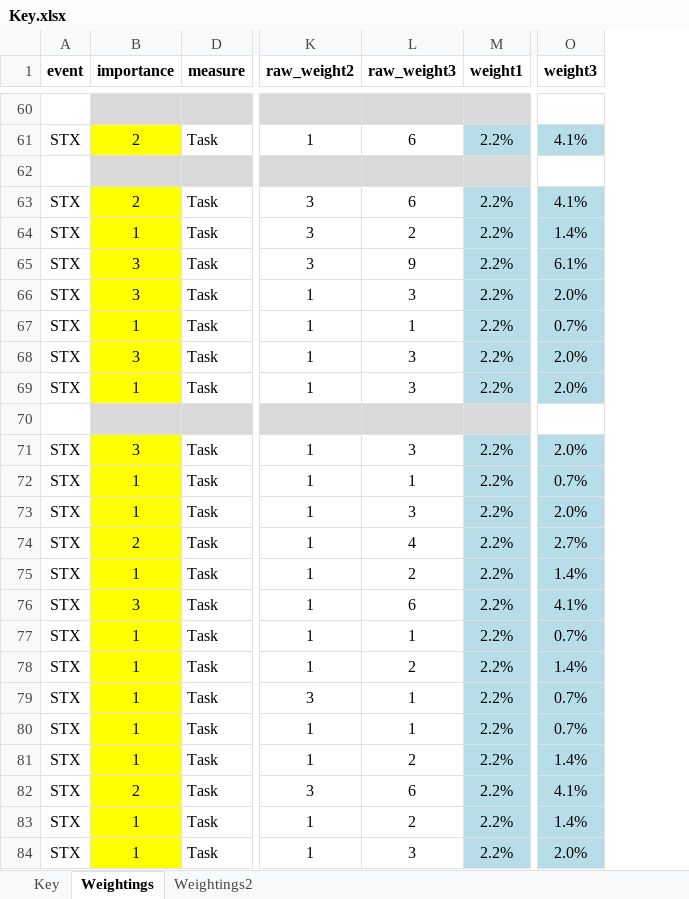
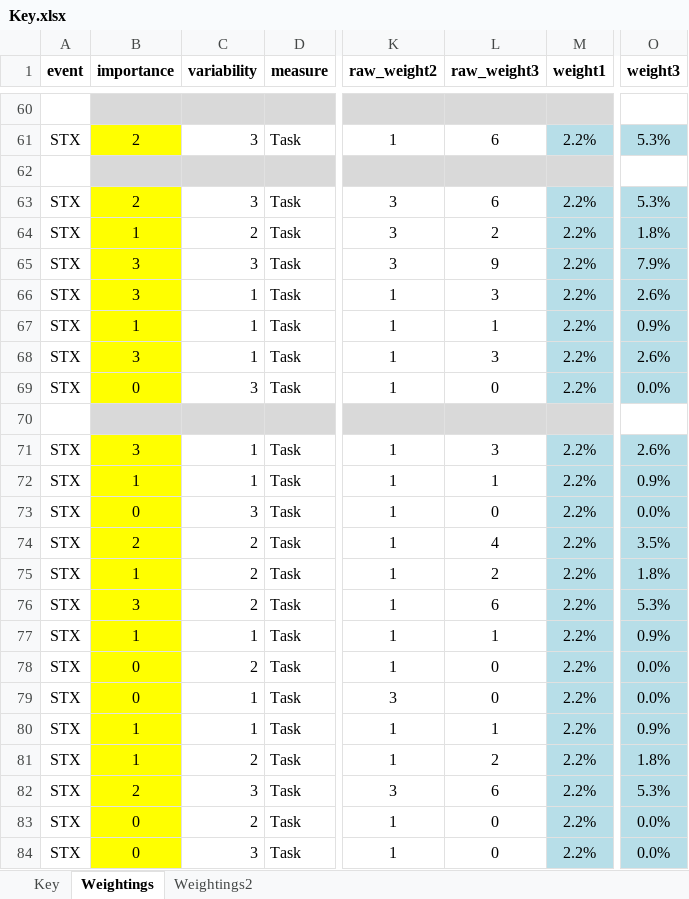
Before and after one commit to mattdeloia/SUPRA_Analysis, an Excel workbook: Key.xlsx, sheet Weightings, drawn as a sheet; only a part is shown, gaps mark what is left out; values as stored, in another font and other column widths than the file's, no borders; conditional formats not drawn; the diff covers the shown part only; the diff names each change by its address in the sheet, - before the commit and + after, or states it on an @@ line.

```diff
--- a/Key.xlsx (sheet Weightings)
+++ b/Key.xlsx (sheet Weightings)
@@ column C (variability) unhidden, rows 61-84: 3 |  | 3 | 2 | 3 | 1 | 1 | 1 | 3 |  | 1 | 1 | 3 | 2 | 2 | 2 | 1 | 2 | 1 | 1 | 2 | 3 | 2 | 3 @@
-O61 (weight3): 4.1%
+O61 (weight3): 5.3%
-O63 (weight3): 4.1%
+O63 (weight3): 5.3%
-O64 (weight3): 1.4%
+O64 (weight3): 1.8%
-O65 (weight3): 6.1%
+O65 (weight3): 7.9%
-O66 (weight3): 2.0%
+O66 (weight3): 2.6%
-O67 (weight3): 0.7%
+O67 (weight3): 0.9%
-O68 (weight3): 2.0%
+O68 (weight3): 2.6%
-B69 (importance): 1
+B69 (importance): 0
-L69 (raw_weight3): 3
+L69 (raw_weight3): 0
-O69 (weight3): 2.0%
+O69 (weight3): 0.0%
-O71 (weight3): 2.0%
+O71 (weight3): 2.6%
-O72 (weight3): 0.7%
+O72 (weight3): 0.9%
-B73 (importance): 1
+B73 (importance): 0
-L73 (raw_weight3): 3
+L73 (raw_weight3): 0
-O73 (weight3): 2.0%
+O73 (weight3): 0.0%
-O74 (weight3): 2.7%
+O74 (weight3): 3.5%
-O75 (weight3): 1.4%
+O75 (weight3): 1.8%
-O76 (weight3): 4.1%
+O76 (weight3): 5.3%
-O77 (weight3): 0.7%
+O77 (weight3): 0.9%
-B78:B79 (importance): 1
+B78:B79 (importance): 0
-L78 (raw_weight3): 2
+L78 (raw_weight3): 0
-O78 (weight3): 1.4%
+O78 (weight3): 0.0%
-L79 (raw_weight3): 1
+L79 (raw_weight3): 0
-O79 (weight3): 0.7%
+O79 (weight3): 0.0%
-O80 (weight3): 0.7%
+O80 (weight3): 0.9%
-O81 (weight3): 1.4%
+O81 (weight3): 1.8%
-O82 (weight3): 4.1%
+O82 (weight3): 5.3%
-B83:B84 (importance): 1
+B83:B84 (importance): 0
-L83 (raw_weight3): 2
+L83 (raw_weight3): 0
-O83 (weight3): 1.4%
+O83 (weight3): 0.0%
-L84 (raw_weight3): 3
+L84 (raw_weight3): 0
-O84 (weight3): 2.0%
+O84 (weight3): 0.0%
```
Also changed, not shown: 1 added row, 1 removed row and 38 edited cells elsewhere in this sheet.
